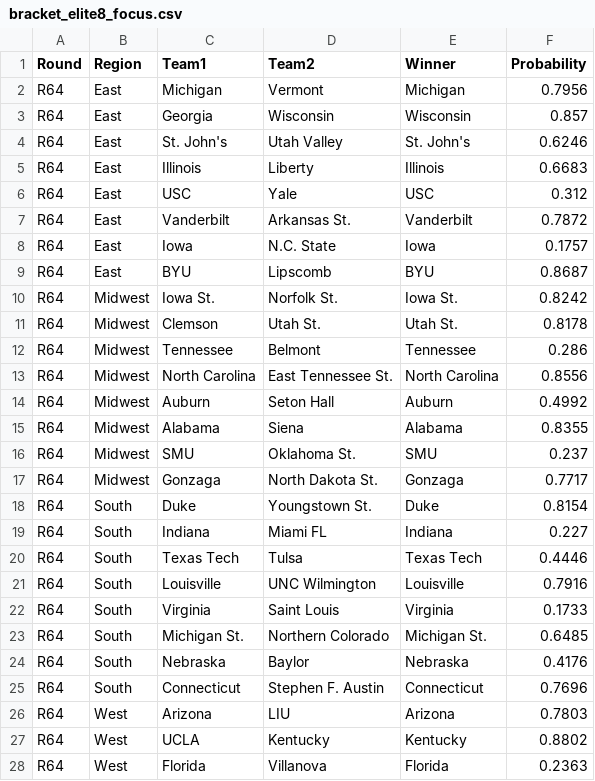
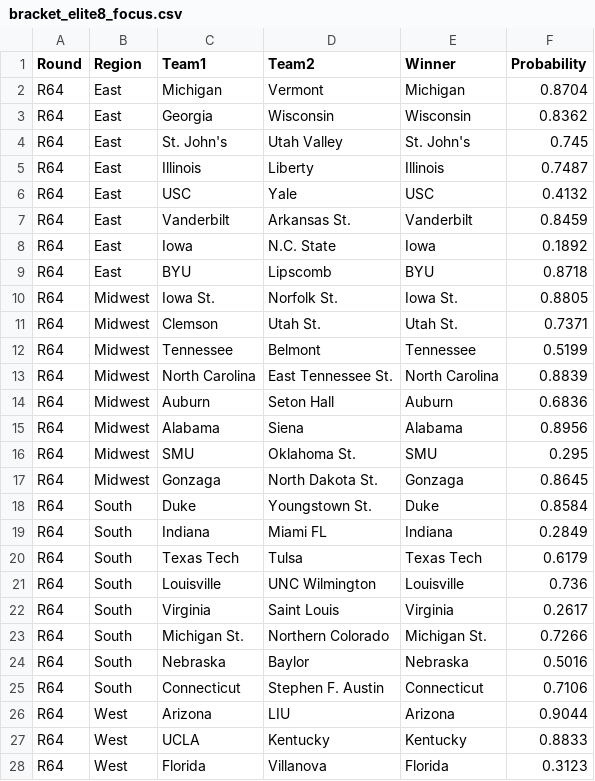
Before and after one commit to ryanbrowder/marchMadness, a CSV file: L4/outputs/01_tournament_simulator/bracket_elite8_focus.csv, drawn as a sheet; only a part is shown; the diff covers the shown part only.

```diff
--- a/L4/outputs/01_tournament_simulator/bracket_elite8_focus.csv
+++ b/L4/outputs/01_tournament_simulator/bracket_elite8_focus.csv
@@ -1,28 +1,28 @@
 Round,Region,Team1,Team2,Winner,Probability
-R64,East,Michigan,Vermont,Michigan,0.7956
-R64,East,Georgia,Wisconsin,Wisconsin,0.857
-R64,East,St. John's,Utah Valley,St. John's,0.6246
-R64,East,Illinois,Liberty,Illinois,0.6683
-R64,East,USC,Yale,USC,0.312
-R64,East,Vanderbilt,Arkansas St.,Vanderbilt,0.7872
-R64,East,Iowa,N.C. State,Iowa,0.1757
-R64,East,BYU,Lipscomb,BYU,0.8687
-R64,Midwest,Iowa St.,Norfolk St.,Iowa St.,0.8242
-R64,Midwest,Clemson,Utah St.,Utah St.,0.8178
-R64,Midwest,Tennessee,Belmont,Tennessee,0.286
-R64,Midwest,North Carolina,East Tennessee St.,North Carolina,0.8556
-R64,Midwest,Auburn,Seton Hall,Auburn,0.4992
-R64,Midwest,Alabama,Siena,Alabama,0.8355
-R64,Midwest,SMU,Oklahoma St.,SMU,0.237
-R64,Midwest,Gonzaga,North Dakota St.,Gonzaga,0.7717
-R64,South,Duke,Youngstown St.,Duke,0.8154
-R64,South,Indiana,Miami FL,Indiana,0.227
-R64,South,Texas Tech,Tulsa,Texas Tech,0.4446
-R64,South,Louisville,UNC Wilmington,Louisville,0.7916
-R64,South,Virginia,Saint Louis,Virginia,0.1733
-R64,South,Michigan St.,Northern Colorado,Michigan St.,0.6485
-R64,South,Nebraska,Baylor,Nebraska,0.4176
-R64,South,Connecticut,Stephen F. Austin,Connecticut,0.7696
-R64,West,Arizona,LIU,Arizona,0.7803
-R64,West,UCLA,Kentucky,Kentucky,0.8802
-R64,West,Florida,Villanova,Florida,0.2363
+R64,East,Michigan,Vermont,Michigan,0.8704
+R64,East,Georgia,Wisconsin,Wisconsin,0.8362
+R64,East,St. John's,Utah Valley,St. John's,0.745
+R64,East,Illinois,Liberty,Illinois,0.7487
+R64,East,USC,Yale,USC,0.4132
+R64,East,Vanderbilt,Arkansas St.,Vanderbilt,0.8459
+R64,East,Iowa,N.C. State,Iowa,0.1892
+R64,East,BYU,Lipscomb,BYU,0.8718
+R64,Midwest,Iowa St.,Norfolk St.,Iowa St.,0.8805
+R64,Midwest,Clemson,Utah St.,Utah St.,0.7371
+R64,Midwest,Tennessee,Belmont,Tennessee,0.5199
+R64,Midwest,North Carolina,East Tennessee St.,North Carolina,0.8839
+R64,Midwest,Auburn,Seton Hall,Auburn,0.6836
+R64,Midwest,Alabama,Siena,Alabama,0.8956
+R64,Midwest,SMU,Oklahoma St.,SMU,0.295
+R64,Midwest,Gonzaga,North Dakota St.,Gonzaga,0.8645
+R64,South,Duke,Youngstown St.,Duke,0.8584
+R64,South,Indiana,Miami FL,Indiana,0.2849
+R64,South,Texas Tech,Tulsa,Texas Tech,0.6179
+R64,South,Louisville,UNC Wilmington,Louisville,0.736
+R64,South,Virginia,Saint Louis,Virginia,0.2617
+R64,South,Michigan St.,Northern Colorado,Michigan St.,0.7266
+R64,South,Nebraska,Baylor,Nebraska,0.5016
+R64,South,Connecticut,Stephen F. Austin,Connecticut,0.7106
+R64,West,Arizona,LIU,Arizona,0.9044
+R64,West,UCLA,Kentucky,Kentucky,0.8833
+R64,West,Florida,Villanova,Florida,0.3123
```
Also changed, not shown: 40 edited cells elsewhere in this file, L4/outputs/01_tournament_simulator/round_probabilities.csv, 15 other files.
